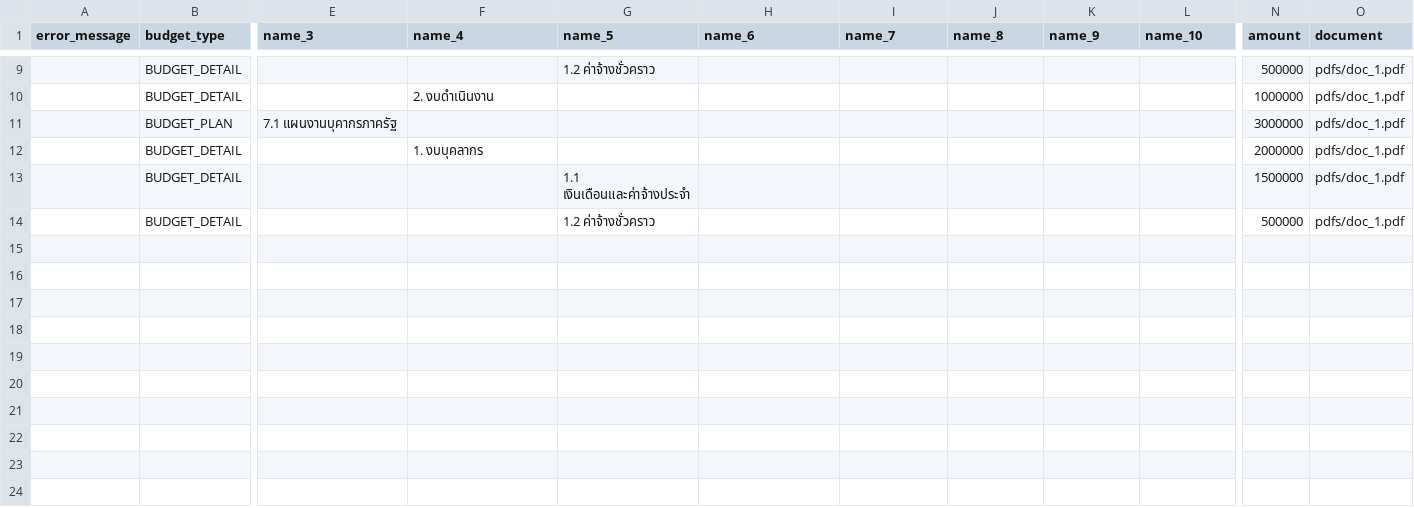
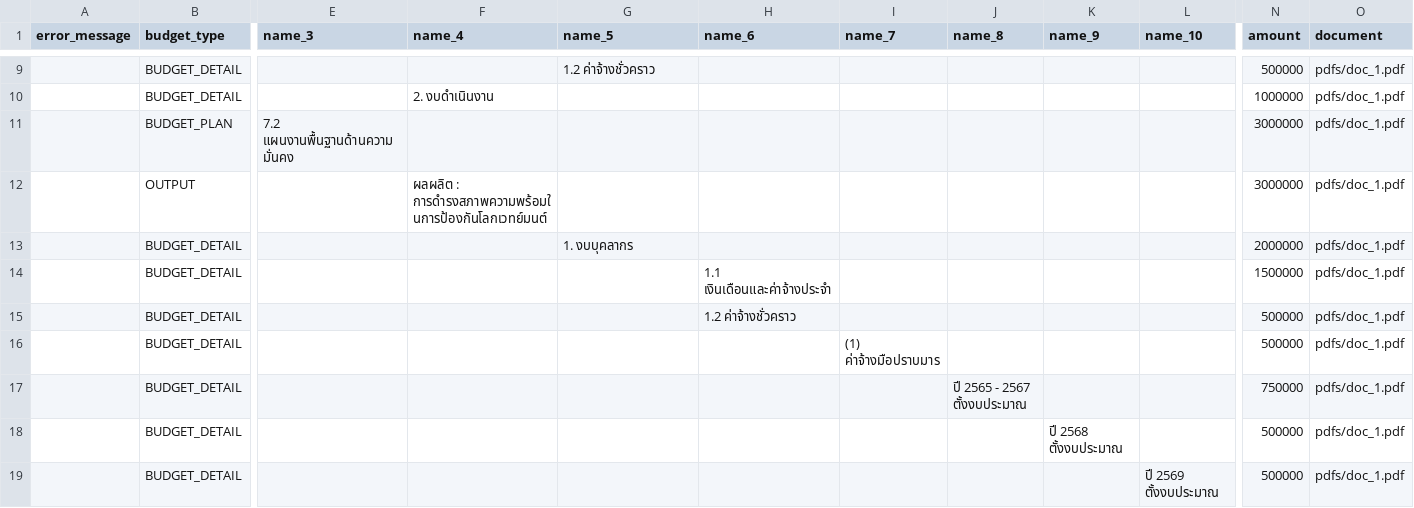
Before and after one commit to wevisdemo/wevis-openbudget-validation-tools, a CSV file: output/corrected.csv, drawn as a sheet; only a part is shown, gaps mark what is left out; addresses are those after the commit; rows hold the shown columns only; the diff names each change by its address in the sheet, - before the commit and + after, or states it on an @@ line.

Commit message:
chore: update mock data

```diff
--- a/output/corrected.csv
+++ b/output/corrected.csv
-E11 (name_3): 7.1 แผนงานบุคากรภาครัฐ
+E11 (name_3): 7.2 แผนงานพื้นฐานด้านความมั่นคง
+row 12:  | OUTPUT |  | ผลผลิต : การดำรงสภาพความพร้อมในการป้องกันโลกเวทย์มนต์ |  |  |  |  |  |  | 3000000 | pdfs/doc_1.pdf
-F13 (name_4): 1. งบบุคลากร
+F13 (name_4): (empty)
-G13 (name_5): (empty)
+G13 (name_5): 1. งบบุคลากร
-G14 (name_5): 1.1 เงินเดือนและค่าจ้างประจำ
+G14 (name_5): (empty)
-H14 (name_6): (empty)
+H14 (name_6): 1.1 เงินเดือนและค่าจ้างประจำ
-G15 (name_5): 1.2 ค่าจ้างชั่วคราว
+G15 (name_5): (empty)
-H15 (name_6): (empty)
+H15 (name_6): 1.2 ค่าจ้างชั่วคราว
+row 16:  | BUDGET_DETAIL |  |  |  |  | (1) ค่าจ้างมือปราบมาร |  |  |  | 500000 | pdfs/doc_1.pdf
+row 17:  | BUDGET_DETAIL |  |  |  |  |  | ปี 2565 - 2567 ตั้งงบประมาณ |  |  | 750000 | pdfs/doc_1.pdf
+row 18:  | BUDGET_DETAIL |  |  |  |  |  |  | ปี 2568 ตั้งงบประมาณ |  | 500000 | pdfs/doc_1.pdf
+row 19:  | BUDGET_DETAIL |  |  |  |  |  |  |  | ปี 2569 ตั้งงบประมาณ | 500000 | pdfs/doc_1.pdf
```
Also changed, not shown: output/validated.csv.
